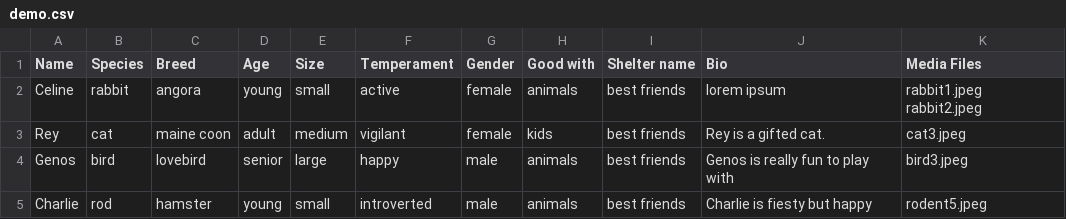
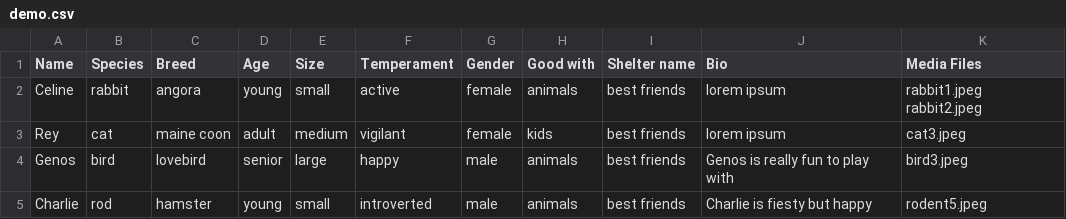
Before and after one commit to lee-anh/Adopet, a CSV file: csvs/demo.csv, drawn as a sheet.

Commit message:
edited csvs for demo

```diff
--- a/csvs/demo.csv
+++ b/csvs/demo.csv
@@ -2,3 +2,3 @@ Name,Species,Breed,Age,Size,Temperament,Gender,Good with ,Shelter name,Bio ,Medi
 Celine,rabbit,angora,young,small,active,female,animals,best friends,lorem ipsum,rabbit1.jpeg rabbit2.jpeg
-Rey,cat,maine coon,adult,medium,vigilant,female,kids,best friends,Rey is a gifted cat. ,cat3.jpeg
+Rey,cat,maine coon,adult,medium,vigilant,female,kids,best friends,lorem ipsum,cat3.jpeg
 Genos,bird,lovebird,senior,large,happy,male,animals,best friends,Genos is really fun to play with,bird3.jpeg
```
Also changed, not shown: csvs/adopters.csv, csvs/media.csv, 7 other files.
